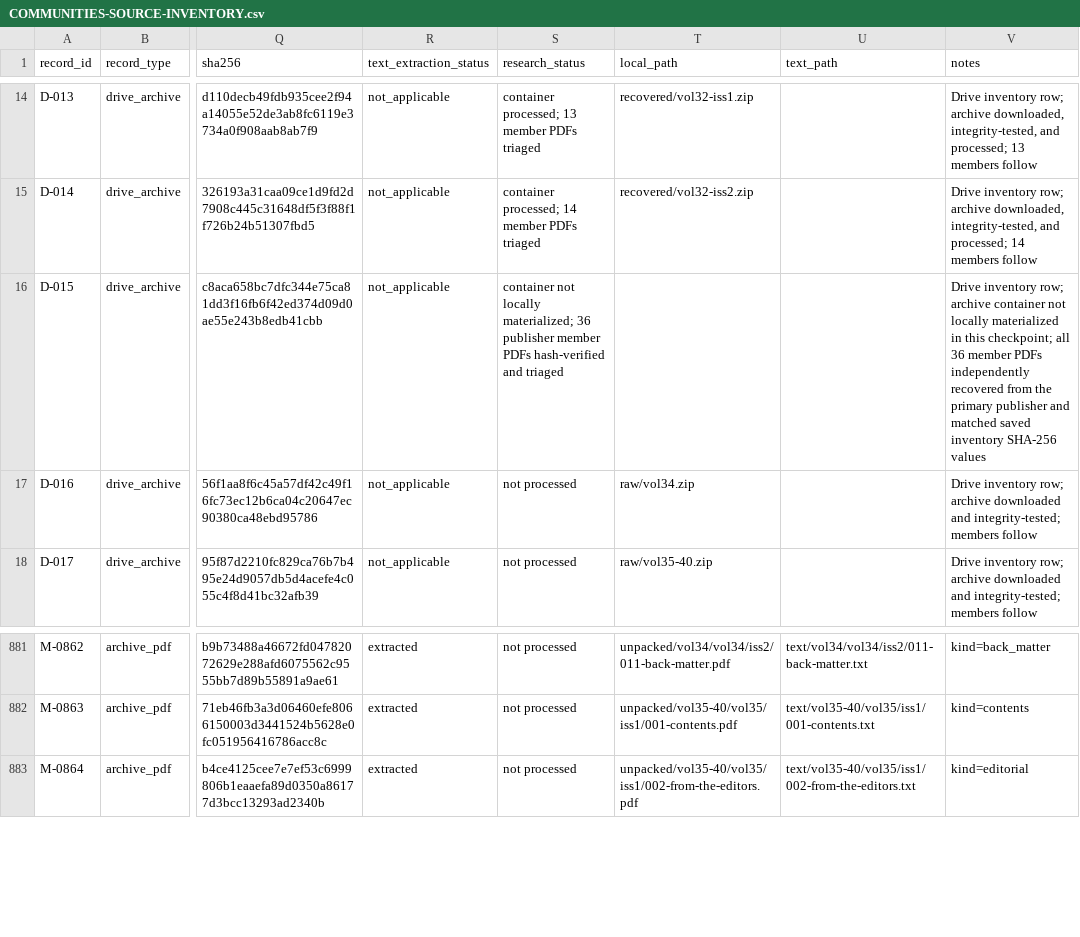
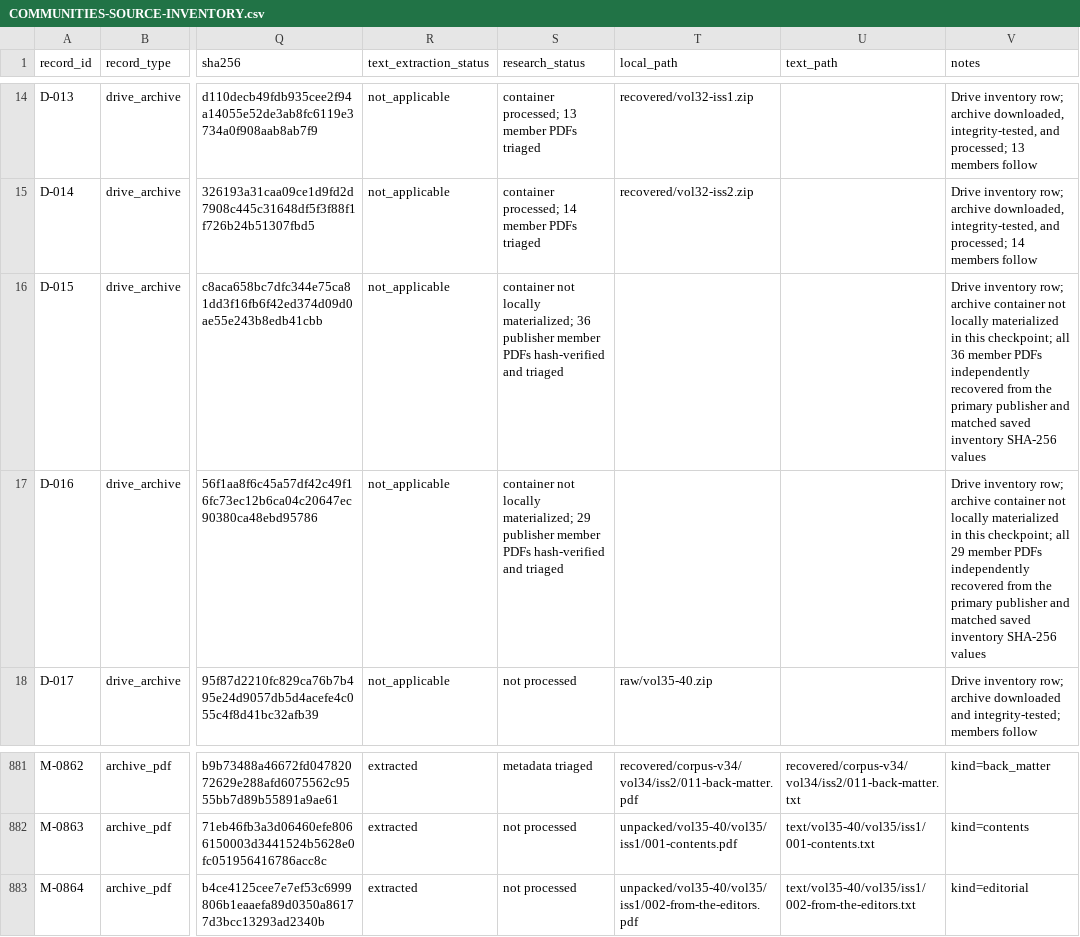
Before and after one commit to u-dont-existDOTcom/communities, a CSV file: recovered/COMMUNITIES-SOURCE-INVENTORY.csv, drawn as a sheet; only a part is shown, gaps mark what is left out; the diff covers the shown part only; the diff names each change by its address in the sheet, - before the commit and + after, or states it on an @@ line.

Commit message:
Add verified volume 34 research checkpoint

```diff
--- a/recovered/COMMUNITIES-SOURCE-INVENTORY.csv
+++ b/recovered/COMMUNITIES-SOURCE-INVENTORY.csv
-S17 (research_status): not processed
+S17 (research_status): container not locally materialized; 29 publisher member PDFs hash-verified and triaged
-T17 (local_path): raw/vol34.zip
+T17 (local_path): (empty)
-V17 (notes): …row; archive downloaded and integrity-tested; members follow
+V17 (notes): …row; archive container not locally materialized in this checkpoint; all 29 member PDFs independently recovered from the primary publisher and matched saved inventory SHA-256 values
-S881 (research_status): not processed
+S881 (research_status): metadata triaged
-T881 (local_path): unpacked/vol34/vol34/iss2/011-back-matter.pdf
+T881 (local_path): recovered/corpus-v34/vol34/iss2/011-back-matter.pdf
-U881 (text_path): text/vol34/vol34/iss2/011-back-matter.txt
+U881 (text_path): recovered/corpus-v34/vol34/iss2/011-back-matter.txt
```
Also changed, not shown: 84 edited cells elsewhere in this file, 12 other files.
